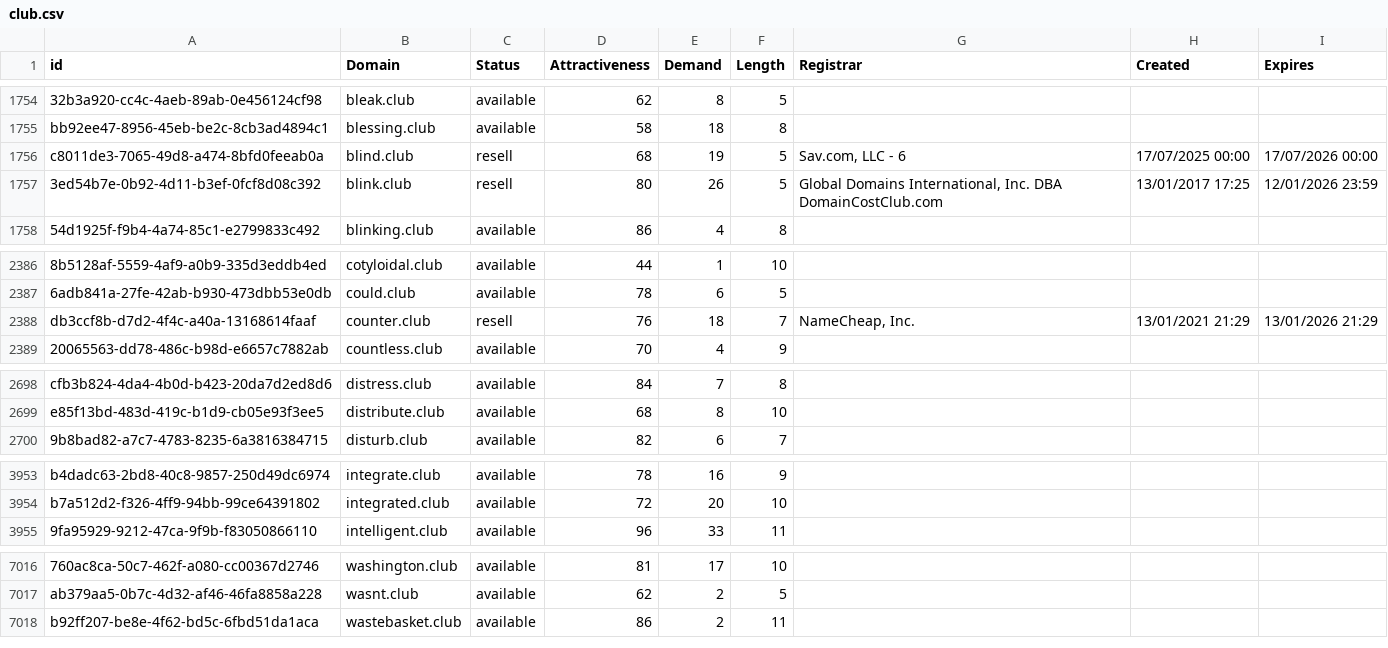
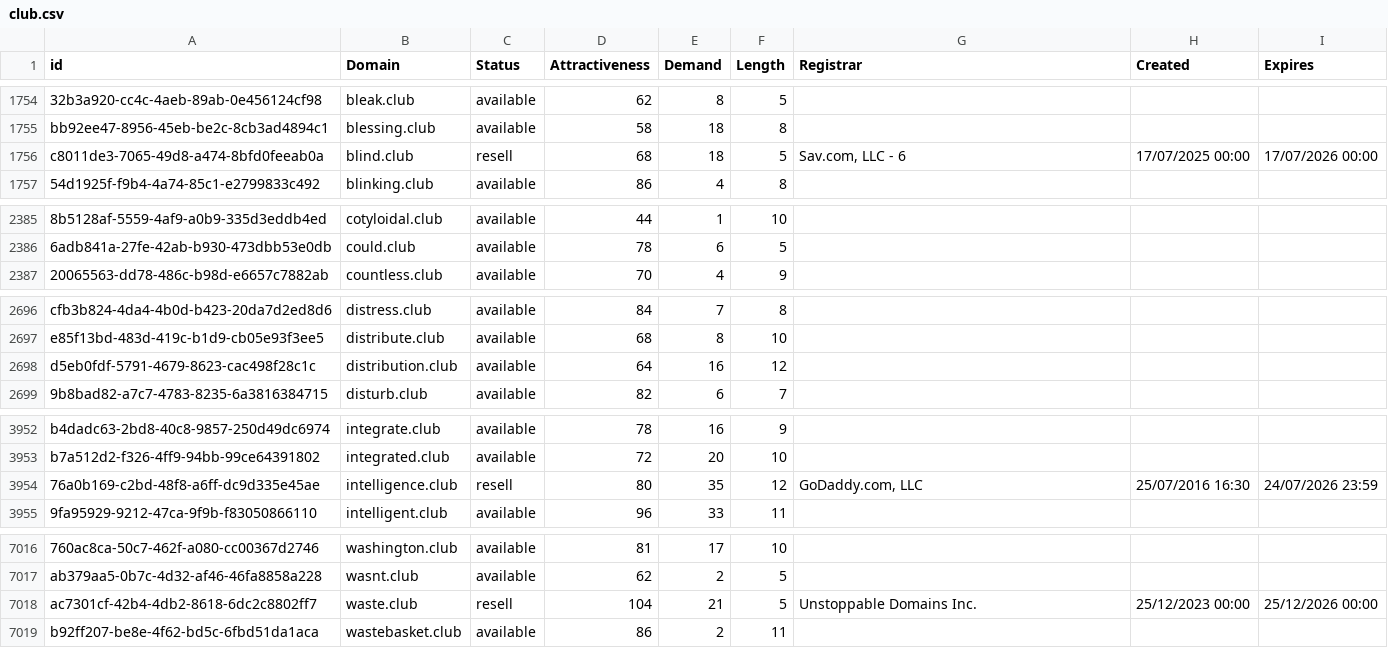
Before and after one commit to UniqueDomains/club-oneword-domains, a CSV file: club.csv, drawn as a sheet; only a part is shown, gaps mark what is left out; removed rows and columns are numbered as before the commit, all else as after; the diff covers the shown part only; the diff names each change by its address in the sheet, - before the commit and + after, or states it on an @@ line.

Commit message:
Domains update

```diff
--- a/club.csv
+++ b/club.csv
-E1756 (Demand): 19
+E1756 (Demand): 18
-row 1757: 3ed54b7e-0b92-4d11-b3ef-0fcf8d08c392 | blink.club | resell | 80 | 26 | 5 | Global Domains International, Inc. DBA DomainCostClub.com | 13/01/2017 17:25 | 12/01/2026 23:59
-row 2388: db3ccf8b-d7d2-4f4c-a40a-13168614faaf | counter.club | resell | 76 | 18 | 7 | NameCheap, Inc. | 13/01/2021 21:29 | 13/01/2026 21:29
+row 2698: d5eb0fdf-5791-4679-8623-cac498f28c1c | distribution.club | available | 64 | 16 | 12
+row 3954: 76a0b169-c2bd-48f8-a6ff-dc9d335e45ae | intelligence.club | resell | 80 | 35 | 12 | GoDaddy.com, LLC | 25/07/2016 16:30 | 24/07/2026 23:59
+row 7018: ac7301cf-42b4-4db2-8618-6dc2c8802ff7 | waste.club | resell | 104 | 21 | 5 | Unstoppable Domains Inc. | 25/12/2023 00:00 | 25/12/2026 00:00
```
Also changed, not shown: 151 edited cells elsewhere in this file, 2 other files.
